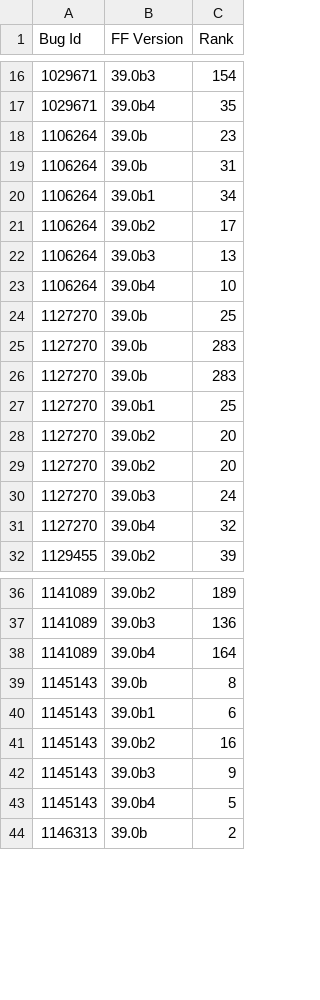
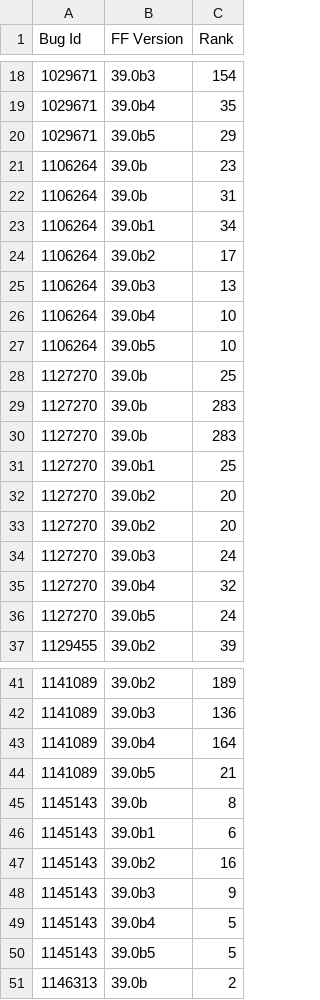
Before and after one commit to kglazko/crash-stats-bugzilla, a CSV file: topcrash.csv, drawn as a sheet; only a part is shown, gaps mark what is left out; the diff covers the shown part only; the diff names each change by its address in the sheet, - before the commit and + after, or states it on an @@ line.

```diff
--- a/topcrash.csv
+++ b/topcrash.csv
+row 20: 1029671 | 39.0b5 | 29
+row 27: 1106264 | 39.0b5 | 10
+row 36: 1127270 | 39.0b5 | 24
+row 44: 1141089 | 39.0b5 | 21
+row 50: 1145143 | 39.0b5 | 5
```
Also changed, not shown: 14 added rows elsewhere in this file, top10.csv, 3 other files.
